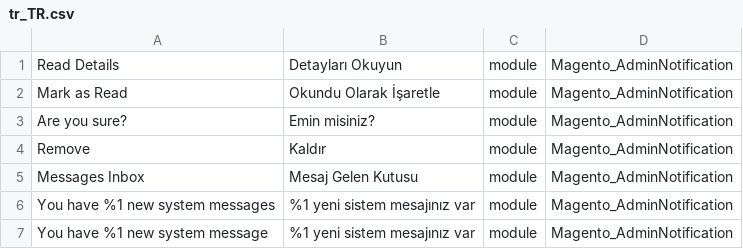
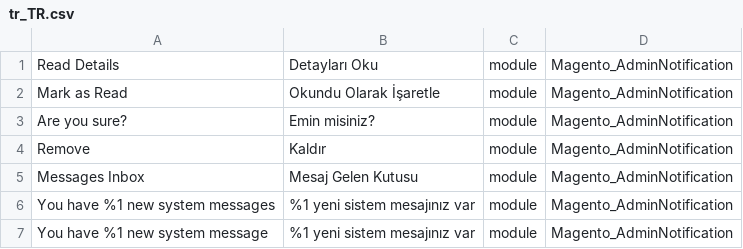
Before and after one commit to Magento2Translations/language_tr_tr, a CSV file: tr_TR.csv, drawn as a sheet; only a part is shown.

Commit message:
Auto translate 22/02/2017 00:00:01

```diff
--- a/tr_TR.csv
+++ b/tr_TR.csv
@@ -1,2 +1,2 @@
-"Read Details","Detayları Okuyun",module,Magento_AdminNotification
+"Read Details","Detayları Oku",module,Magento_AdminNotification
 "Mark as Read","Okundu Olarak İşaretle",module,Magento_AdminNotification
```
